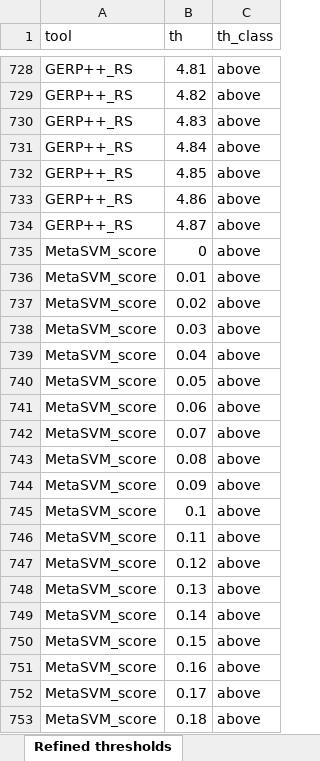
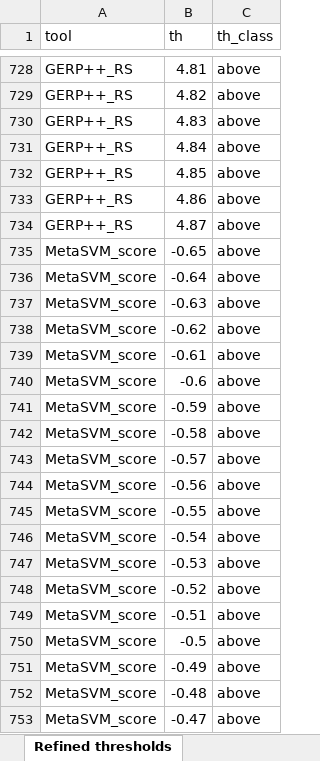
Before and after one commit to cing-mgt/evaluation-of-in-silico-predictors, an Excel workbook: results/at-refined-thresholds/performance-evaluation-continuous-Missense.xlsx, sheet Refined thresholds, drawn as a sheet; only a part is shown, gaps mark what is left out; the shorter side is filled out with more unchanged rows; values as stored, in another font and other column widths than the file's, no borders; the diff covers the shown part only; the diff names each change by its address in the sheet, - before the commit and + after, or states it on an @@ line.

Commit message:
Correcting minor mistakes in (a) score range of Meta-SVM (1 out of 31 tools used), resulting in minor changes in Figure 5 and Suppl Files 2 and 3 (b) y-axis for SpliceAI in Figure 5 (no change in actual data). The changes do not change any of the the outcomes of the study.

```diff
--- a/results/at-refined-thresholds/performance-evaluation-continuous-Missense.xlsx (sheet Refined thresholds)
+++ b/results/at-refined-thresholds/performance-evaluation-continuous-Missense.xlsx (sheet Refined thresholds)
+row 735: MetaSVM_score | -0.65 | above
+row 736: MetaSVM_score | -0.64 | above
+row 737: MetaSVM_score | -0.63 | above
+row 738: MetaSVM_score | -0.62 | above
+row 739: MetaSVM_score | -0.61 | above
+row 740: MetaSVM_score | -0.6 | above
+row 741: MetaSVM_score | -0.59 | above
+row 742: MetaSVM_score | -0.58 | above
+row 743: MetaSVM_score | -0.57 | above
+row 744: MetaSVM_score | -0.56 | above
+row 745: MetaSVM_score | -0.55 | above
+row 746: MetaSVM_score | -0.54 | above
+row 747: MetaSVM_score | -0.53 | above
+row 748: MetaSVM_score | -0.52 | above
+row 749: MetaSVM_score | -0.51 | above
+row 750: MetaSVM_score | -0.5 | above
+row 751: MetaSVM_score | -0.49 | above
+row 752: MetaSVM_score | -0.48 | above
+row 753: MetaSVM_score | -0.47 | above
```
Also changed, not shown: 80 added rows elsewhere in this sheet, sheet Threshold combinations, sheet Varied prediction threshold, sheet Suggested threshold, sheet Met OddsP criteria, plots/plot-source-files/Figure-3-data.xlsx, plots/plot-source-files/Figure-5-data.xlsx, 49 other files.
